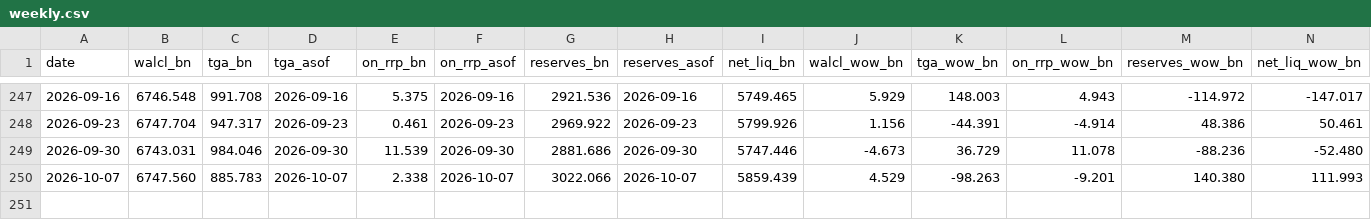
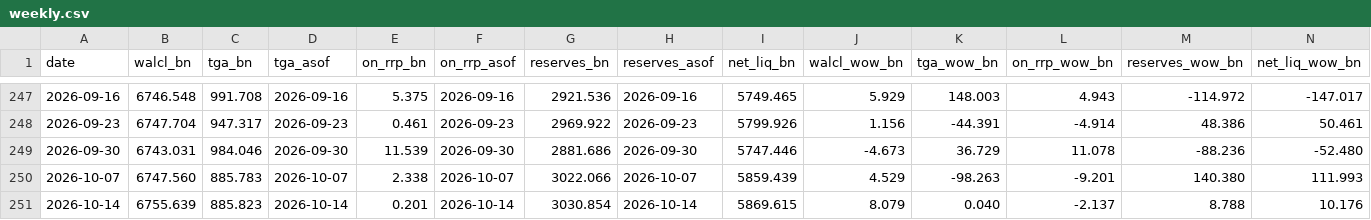
Before and after one commit to cool1990/invest-dashboard_v1, a CSV file: data/derived/weekly.csv, drawn as a sheet; only a part is shown, gaps mark what is left out; rows hold the shown columns only; the diff names each change by its address in the sheet, - before the commit and + after, or states it on an @@ line.

```diff
--- a/data/derived/weekly.csv
+++ b/data/derived/weekly.csv
+row 251: 2026-10-14 | 6755.639 | 885.823 | 2026-10-14 | 0.201 | 2026-10-14 | 3030.854 | 2026-10-14 | 5869.615 | 8.079 | 0.040 | -2.137 | 8.788 | 10.176
```
Also changed, not shown: data/derived/spreads.csv, data/series/WALCL.csv, 25 other files.
